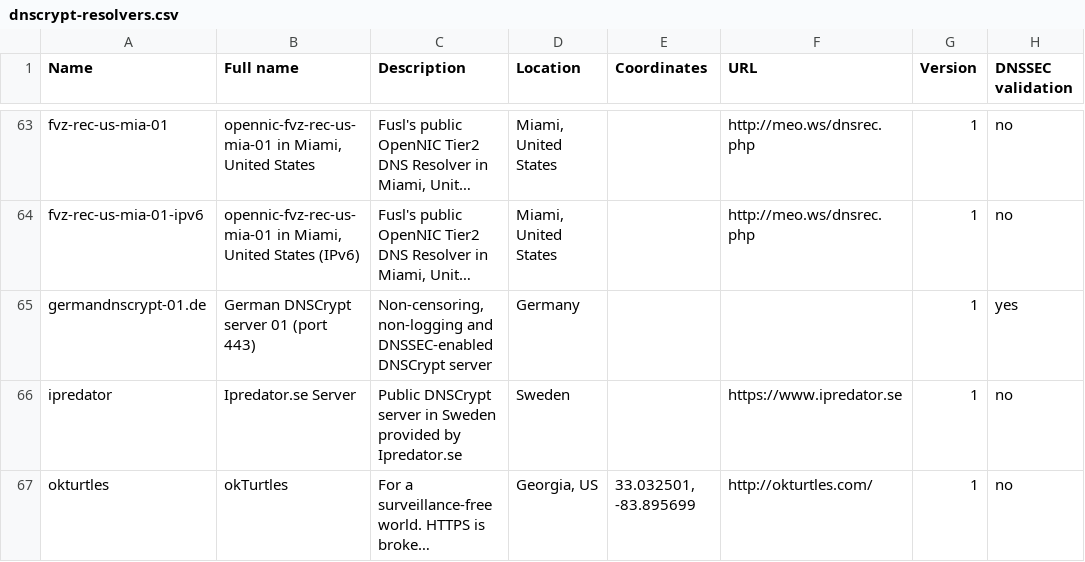
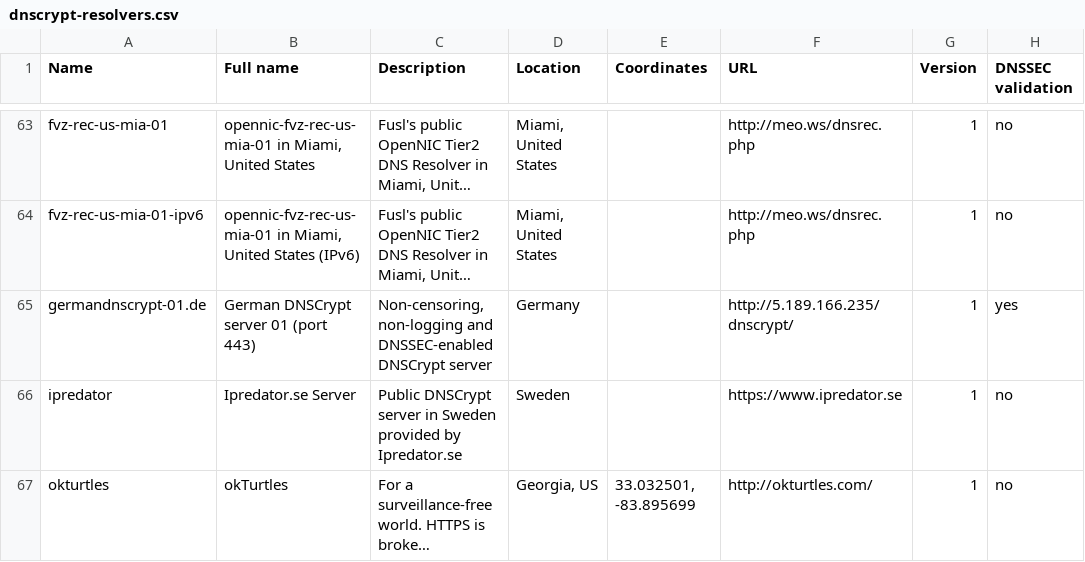
Before and after one commit to dyne/dnscrypt-proxy, a CSV file: dnscrypt-resolvers.csv, drawn as a sheet; only a part is shown, gaps mark what is left out; long unchanged cells end in …; the diff names each change by its address in the sheet, - before the commit and + after, or states it on an @@ line.

Commit message:
added URL for germandnscrypt-01.de

```diff
--- a/dnscrypt-resolvers.csv
+++ b/dnscrypt-resolvers.csv
-F65 (URL): (empty)
+F65 (URL): http://5.189.166.235/dnscrypt/
```
